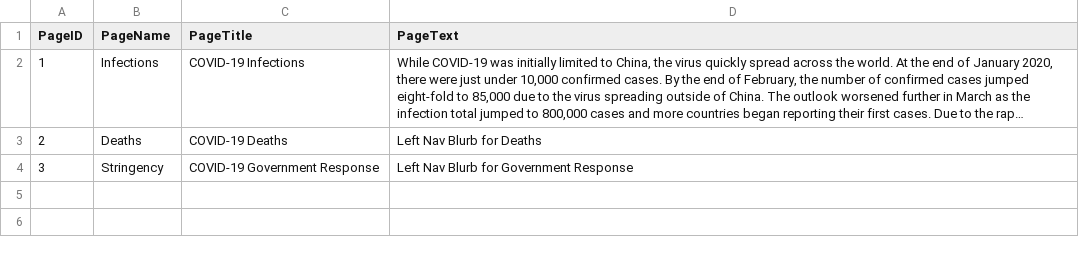
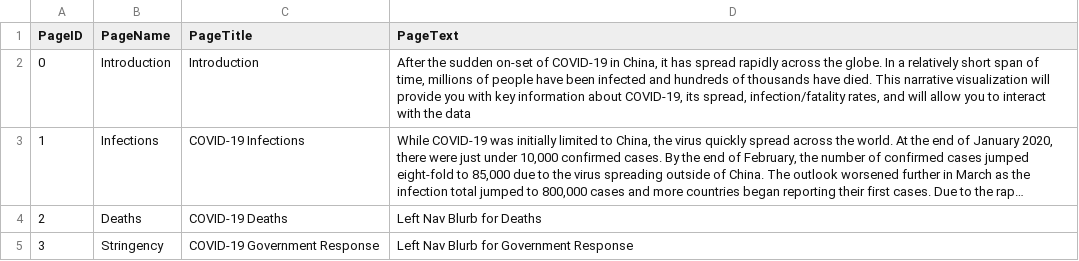
Before and after one commit to beyerch/CS498DV_Narrative, a CSV file: data/nv_page_headers.csv, drawn as a sheet; long unchanged cells end in …; the diff names each change by its address in the sheet, - before the commit and + after, or states it on an @@ line.

Commit message:
Update headers

```diff
--- a/data/nv_page_headers.csv
+++ b/data/nv_page_headers.csv
+row 2: 0 | Introduction | Introduction | After the sudden on-set of COVID-19 in China, it has spread rapidly across the globe. In a relatively short span of time, millions of people have been infected and hundreds of thousands have died. This narrative visualization will provide you with key information about COVID-19, its spread, infection/fatality rates, and will allow you to interact with the data
```
